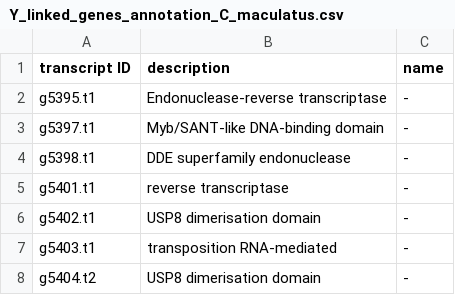
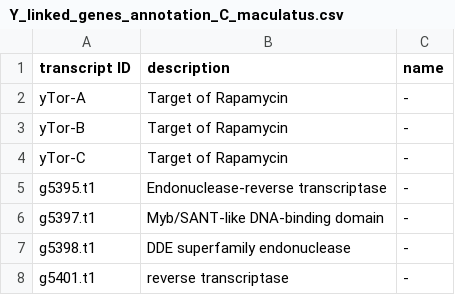
Before and after one commit to milena-t/PhD_chapter2, a CSV file: data/GO_enrichment/Y_linked_genes_annotation_C_maculatus.csv, drawn as a sheet; only a part is shown; the shorter side is filled out with more unchanged rows.

```diff
--- a/data/GO_enrichment/Y_linked_genes_annotation_C_maculatus.csv
+++ b/data/GO_enrichment/Y_linked_genes_annotation_C_maculatus.csv
@@ -1,2 +1,5 @@
 transcript ID,description,name
+yTor-A,Target of Rapamycin,-
+yTor-B,Target of Rapamycin,-
+yTor-C,Target of Rapamycin,-
 g5395.t1,Endonuclease-reverse transcriptase,-
```
Also changed, not shown: 1 other file.
